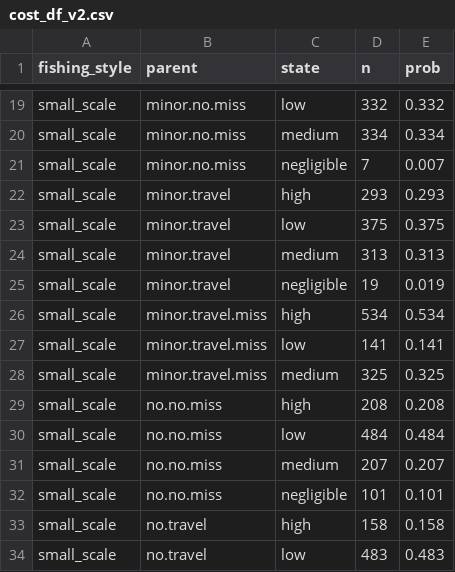
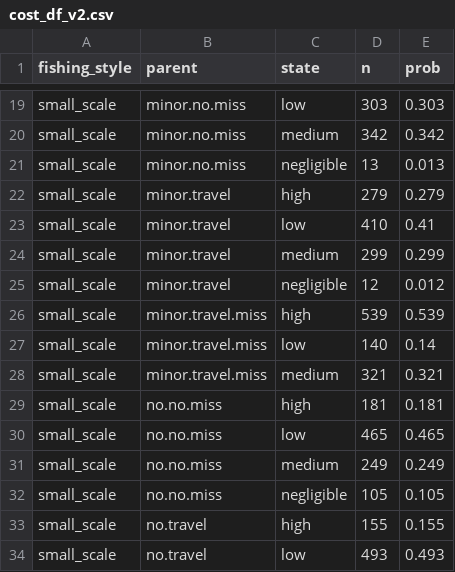
Before and after one commit to EnricoNArmelloni/extreme_weather_risk, a CSV file: data/read_only/cost_df_v2.csv, drawn as a sheet; only a part is shown, gaps mark what is left out; the diff covers the shown part only.

```diff
--- a/data/read_only/cost_df_v2.csv
+++ b/data/read_only/cost_df_v2.csv
@@ -19,16 +19,16 @@
-"small_scale","minor.no.miss","low",332,0.332
-"small_scale","minor.no.miss","medium",334,0.334
-"small_scale","minor.no.miss","negligible",7,0.007
-"small_scale","minor.travel","high",293,0.293
-"small_scale","minor.travel","low",375,0.375
-"small_scale","minor.travel","medium",313,0.313
-"small_scale","minor.travel","negligible",19,0.019
-"small_scale","minor.travel.miss","high",534,0.534
-"small_scale","minor.travel.miss","low",141,0.141
-"small_scale","minor.travel.miss","medium",325,0.325
-"small_scale","no.no.miss","high",208,0.208
-"small_scale","no.no.miss","low",484,0.484
-"small_scale","no.no.miss","medium",207,0.207
-"small_scale","no.no.miss","negligible",101,0.101
-"small_scale","no.travel","high",158,0.158
-"small_scale","no.travel","low",483,0.483
+"small_scale","minor.no.miss","low",303,0.303
+"small_scale","minor.no.miss","medium",342,0.342
+"small_scale","minor.no.miss","negligible",13,0.013
+"small_scale","minor.travel","high",279,0.279
+"small_scale","minor.travel","low",410,0.41
+"small_scale","minor.travel","medium",299,0.299
+"small_scale","minor.travel","negligible",12,0.012
+"small_scale","minor.travel.miss","high",539,0.539
+"small_scale","minor.travel.miss","low",140,0.14
+"small_scale","minor.travel.miss","medium",321,0.321
+"small_scale","no.no.miss","high",181,0.181
+"small_scale","no.no.miss","low",465,0.465
+"small_scale","no.no.miss","medium",249,0.249
+"small_scale","no.no.miss","negligible",105,0.105
+"small_scale","no.travel","high",155,0.155
+"small_scale","no.travel","low",493,0.493
```
Also changed, not shown: 4 removed rows and 132 edited cells elsewhere in this file, 11 other files.
